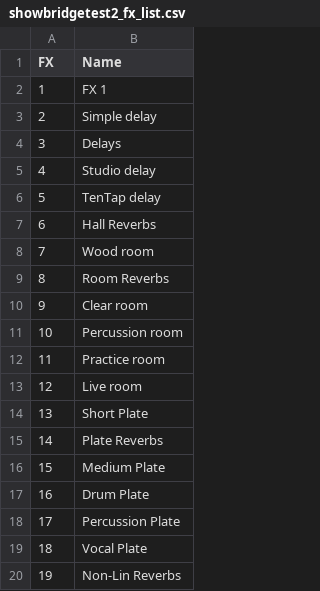
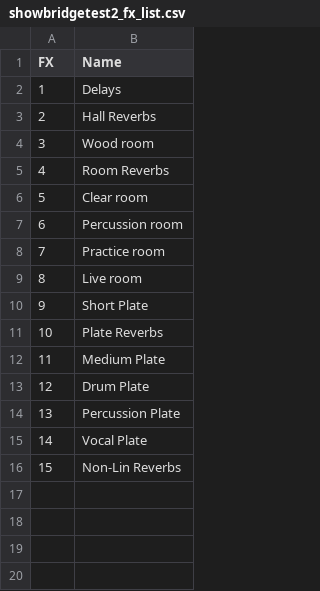
Before and after one commit to T-AveInc/showbridge, a CSV file: showbridgetest2_fx_list.csv, drawn as a sheet; removed rows and columns are numbered as before the commit, all else as after; the diff names each change by its address in the sheet, - before the commit and + after, or states it on an @@ line.

```diff
--- a/showbridgetest2_fx_list.csv
+++ b/showbridgetest2_fx_list.csv
-row 2: 1 | FX 1
-row 3: 2 | Simple delay
@@ column A (FX) renumbered from row 2 down @@
-row 5: 4 | Studio delay
-row 6: 5 | TenTap delay
```
Also changed, not shown: showbridgetest2_bus_list.csv, showbridgetest3_bus_list.csv, 25 other files.
